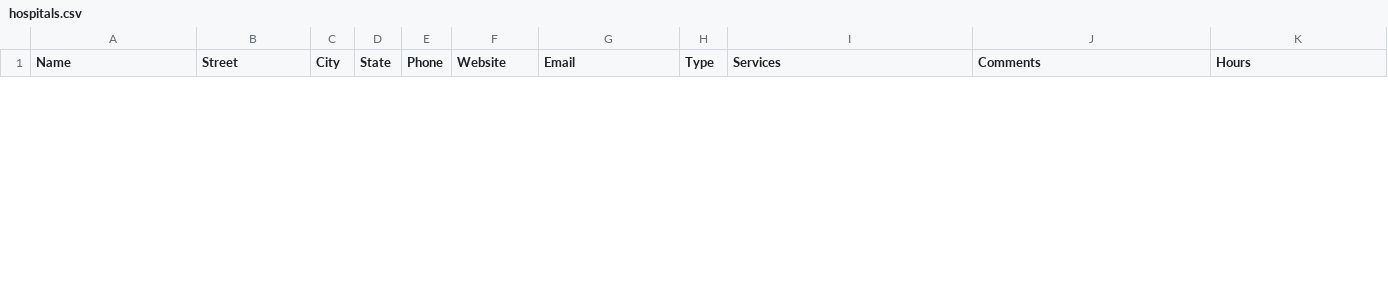
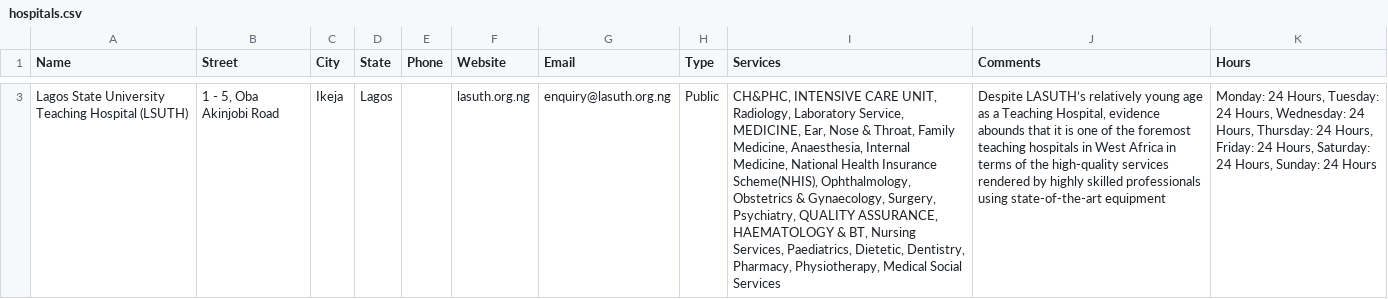
Before and after one commit to MikkyPrestige/hospitoFind, a CSV file: server/hospitals.csv, drawn as a sheet; only a part is shown, gaps mark what is left out; the diff covers the shown part only; the diff names each change by its address in the sheet, - before the commit and + after, or states it on an @@ line.

Commit message:
feat: Add Sharing searched hospitals functionality

```diff
--- a/server/hospitals.csv
+++ b/server/hospitals.csv
+row 3: Lagos State University Teaching Hospital (LSUTH) | 1 - 5, Oba Akinjobi Road | Ikeja | Lagos |  | lasuth.org.ng | enquiry@lasuth.org.ng | Public | CH&PHC, INTENSIVE CARE UNIT, Radiology, Laboratory Service, MEDICINE, Ear, Nose & Throat, Family Medicine, Anaesthesia, Internal Medicine, National Health Insurance Scheme(NHIS), Ophthalmology, Obstetrics & Gynaecology, Surgery, Psychiatry, QUALITY ASSURANCE, HAEMATOLOGY & BT, Nursing Services, Paediatrics, Dietetic, Dentistry, Pharmacy, Physiotherapy, Medical Social Services | Despite LASUTH’s relatively young age as a Teaching Hospital, evidence abounds that it is one of the foremost teaching hospitals in West Africa in terms of the high-quality services rendered by highly skilled professionals using state-of-the-art equipment | Monday: 24 Hours, Tuesday: 24 Hours, Wednesday: 24 Hours, Thursday: 24 Hours, Friday: 24 Hours, Saturday: 24 Hours, Sunday: 24 Hours
```
Also changed, not shown: 2 added rows and 1 removed row elsewhere in this file, 12 other files.
